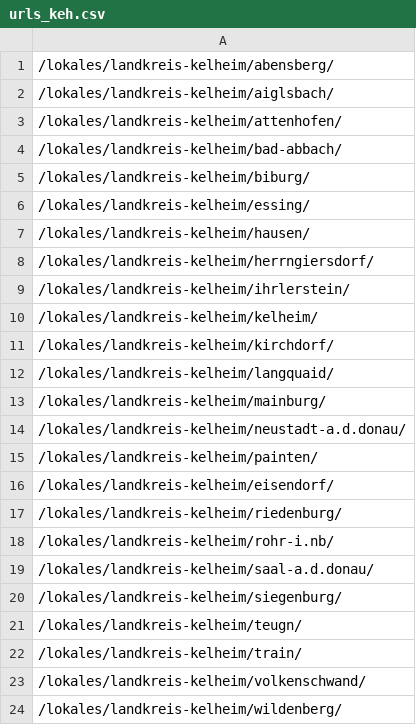
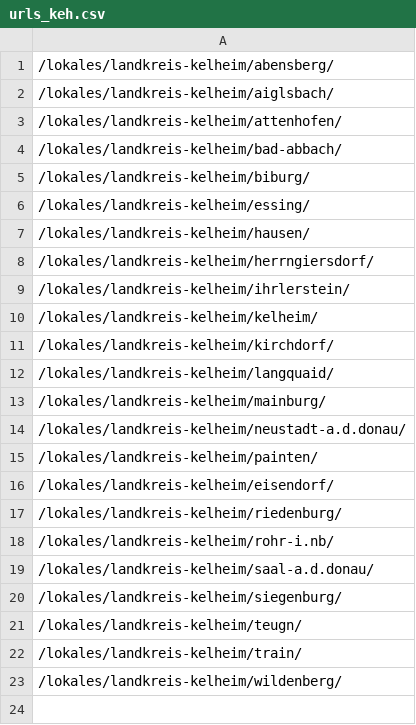
Before and after one commit to PandaKata/ortsabdeckung_neu, a CSV file: urls/urls_dk/urls_keh.csv, drawn as a sheet.

Commit message:
Update urls_keh.csv

```diff
--- a/urls/urls_dk/urls_keh.csv
+++ b/urls/urls_dk/urls_keh.csv
@@ -22,3 +22,2 @@
 /lokales/landkreis-kelheim/train/
-/lokales/landkreis-kelheim/volkenschwand/
 /lokales/landkreis-kelheim/wildenberg/
```
